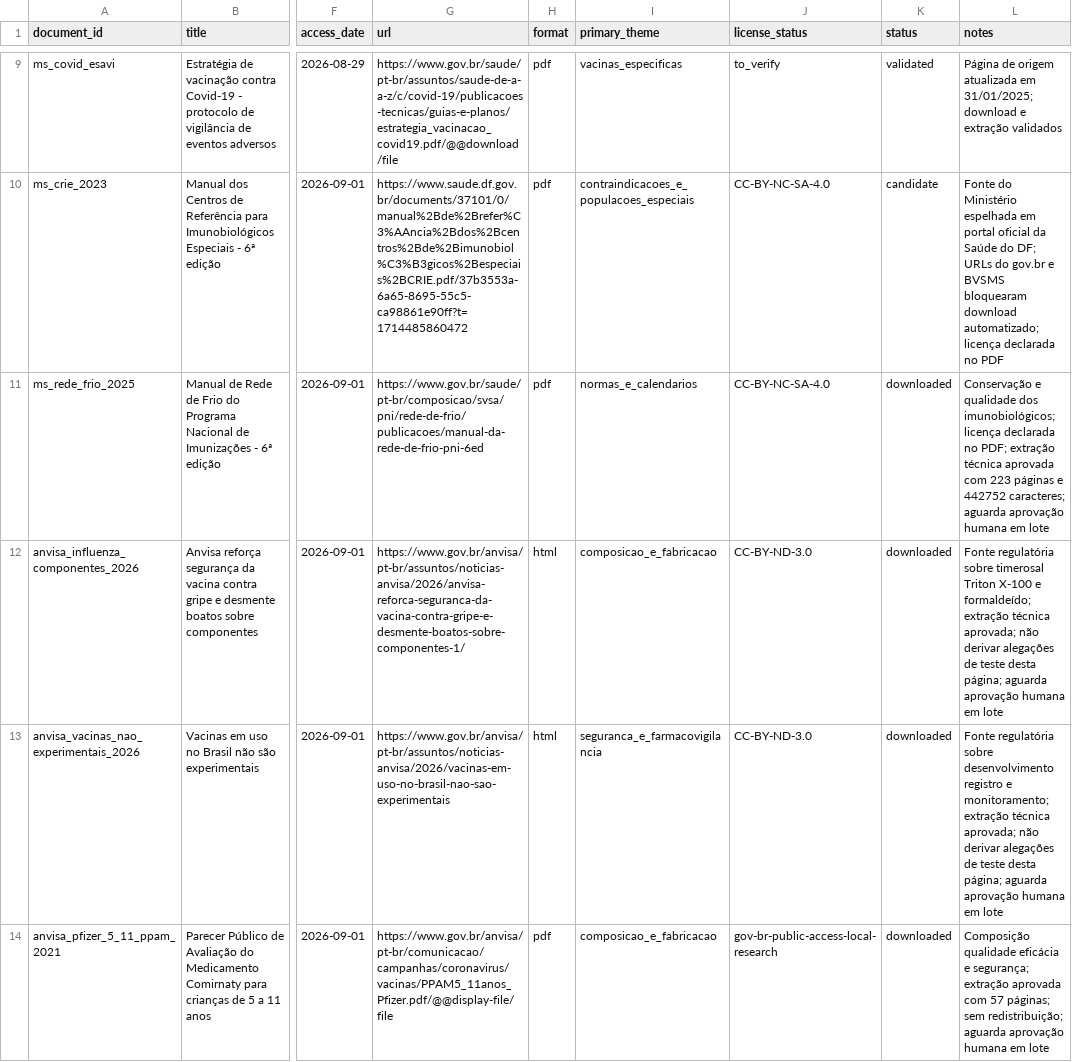
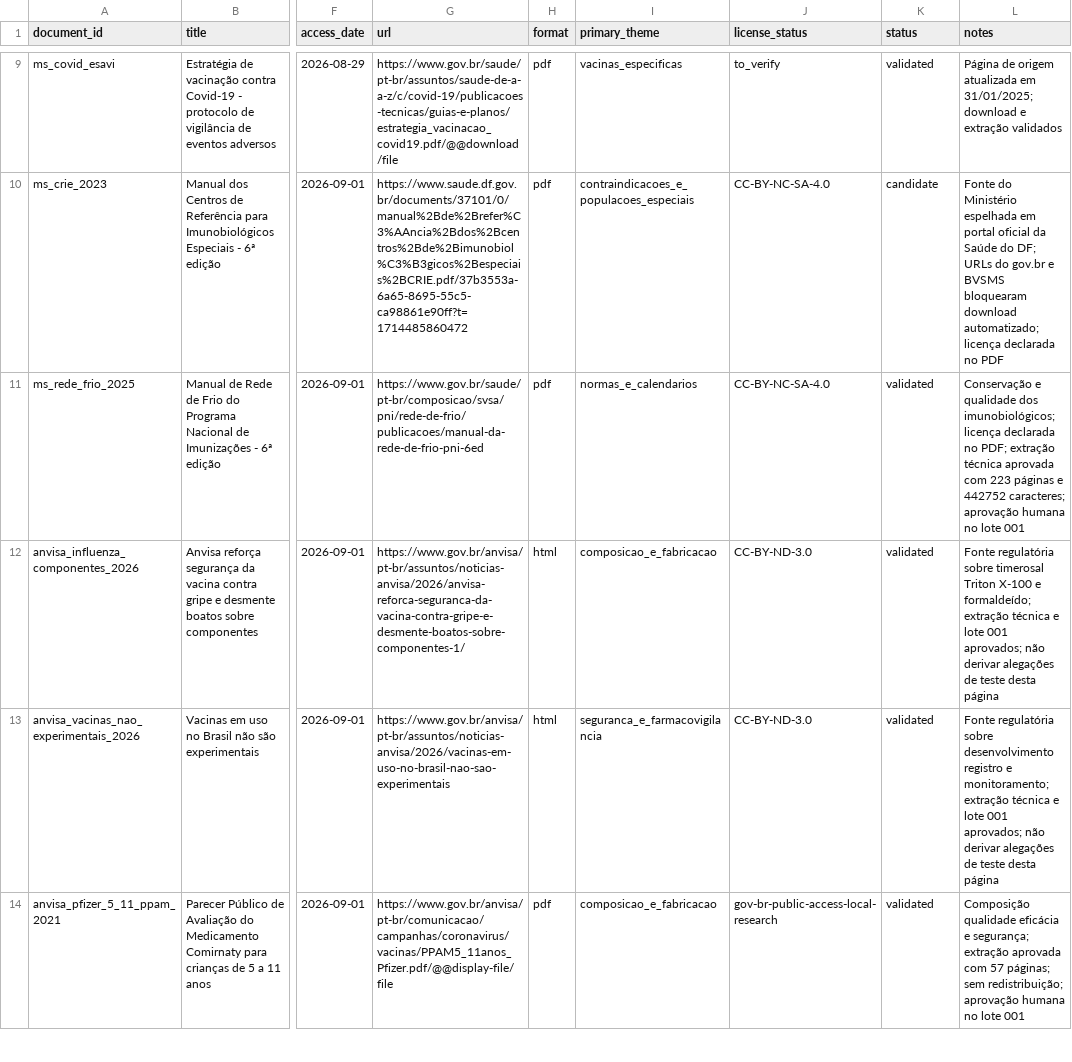
Before and after one commit to davidrtc14/immunocheck, a CSV file: corpus/catalog.csv, drawn as a sheet; only a part is shown, gaps mark what is left out; the diff covers the shown part only; the diff names each change by its address in the sheet, - before the commit and + after, or states it on an @@ line.

```diff
--- a/corpus/catalog.csv
+++ b/corpus/catalog.csv
-K11:K14 (status): downloaded
+K11:K14 (status): validated
-L11 (notes): …442752 caracteres; aguarda aprovação humana em lote
+L11 (notes): …442752 caracteres; aprovação humana no lote 001
-L12 (notes): …extração técnica aprovada; não derivar alegações de teste desta página; aguarda aprovação humana em lote
+L12 (notes): …extração técnica e lote 001 aprovados; não derivar alegações de teste desta página
-L13 (notes): …extração técnica aprovada; não derivar alegações de teste desta página; aguarda aprovação humana em lote
+L13 (notes): …extração técnica e lote 001 aprovados; não derivar alegações de teste desta página
-L14 (notes): …sem redistribuição; aguarda aprovação humana em lote
+L14 (notes): …sem redistribuição; aprovação humana no lote 001
```
Also changed, not shown: 10 edited cells elsewhere in this file, corpus/reviews/batch_001.csv, 13 other files.
